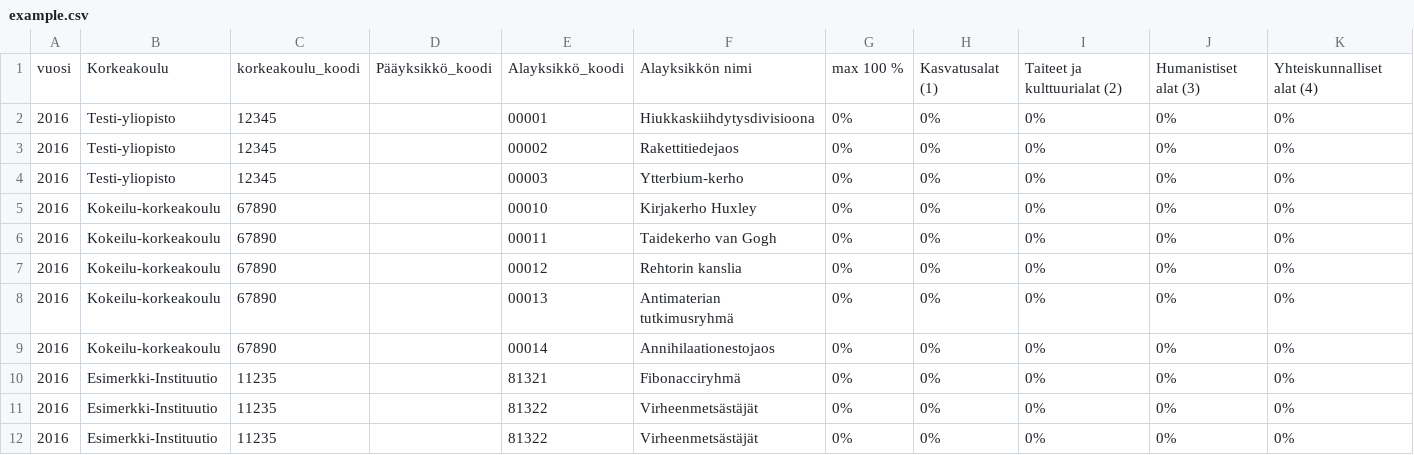
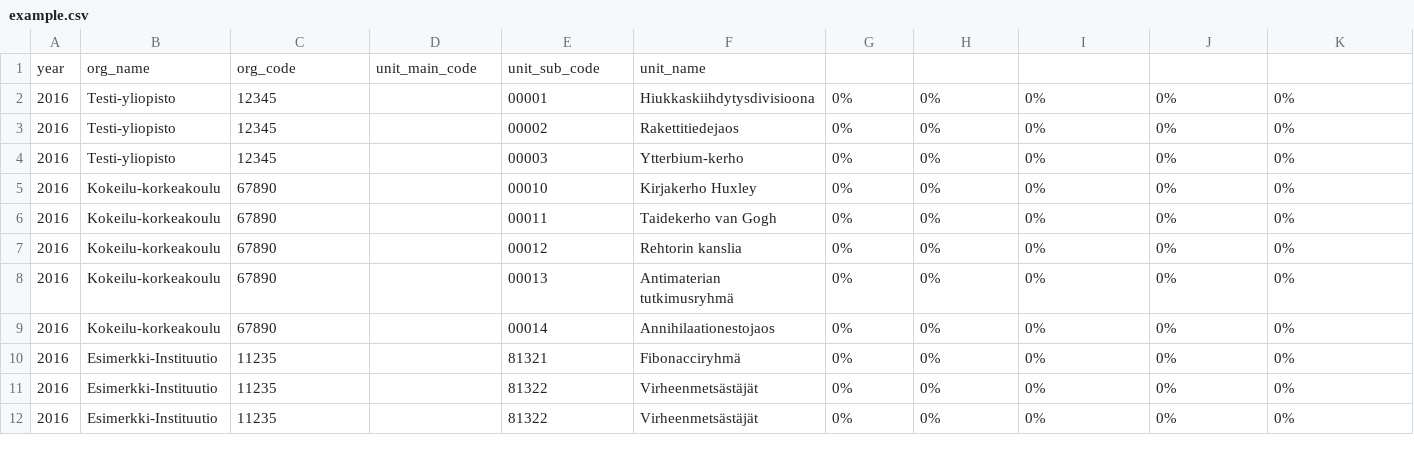
Before and after one commit to kata-csc/ckanext-hierarchy, a CSV file: ckanext/scripts/example.csv, drawn as a sheet; only a part is shown; removed rows and columns are numbered as before the commit, all else as after; rows hold the shown columns only; the diff names each change by its address in the sheet, - before the commit and + after, or states it on an @@ line.

Commit message:
Update parser script to use a settings.ini

```diff
--- a/ckanext/scripts/example.csv
+++ b/ckanext/scripts/example.csv
-row 1: vuosi | Korkeakoulu | korkeakoulu_koodi | Pääyksikkö_koodi | Alayksikkö_koodi | Alayksikkön nimi | max 100 % | Kasvatusalat (1) | Taiteet ja kulttuurialat (2) | Humanistiset alat (3) | Yhteiskunnalliset alat (4)
+row 1: year | org_name | org_code | unit_main_code | unit_sub_code | unit_name
```
Also changed, not shown: 2 other files.
